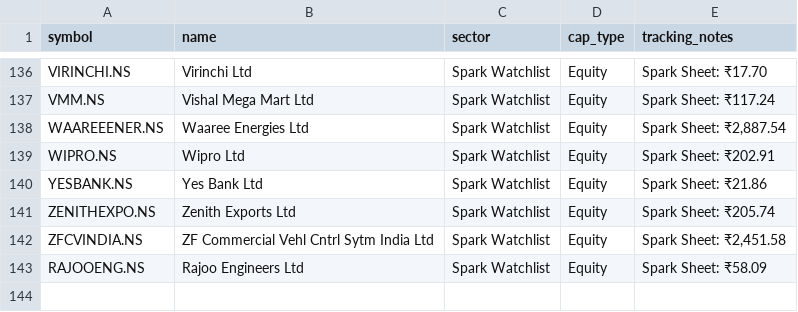
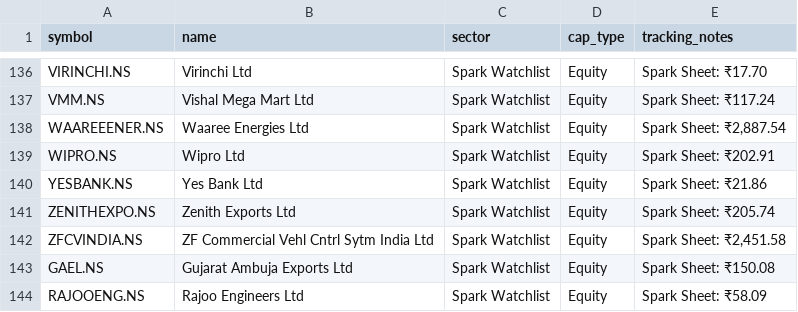
Before and after one commit to digant2207/indian-stock-analyzer, a CSV file: stocks.csv, drawn as a sheet; only a part is shown, gaps mark what is left out.

```diff
--- a/stocks.csv
+++ b/stocks.csv
@@ -142,2 +142,3 @@ ZENITHEXPO.NS,Zenith Exports Ltd,Spark Watchlist,Equity,Spark Sheet: ₹205.74
 ZFCVINDIA.NS,ZF Commercial Vehl Cntrl Sytm India Ltd,Spark Watchlist,Equity,"Spark Sheet: ₹2,451.58"
+GAEL.NS,Gujarat Ambuja Exports Ltd,Spark Watchlist,Equity,Spark Sheet: ₹150.08
 RAJOOENG.NS,Rajoo Engineers Ltd,Spark Watchlist,Equity,Spark Sheet: ₹58.09
```
Also changed, not shown: 10 other files.
